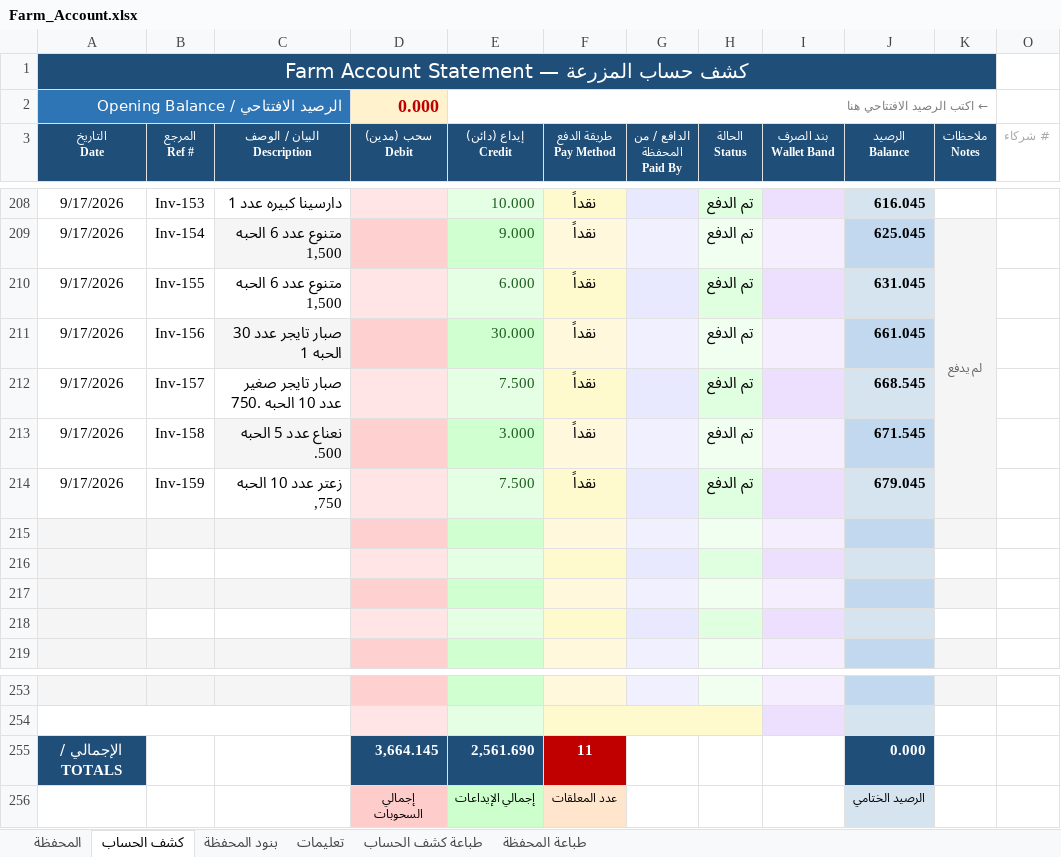
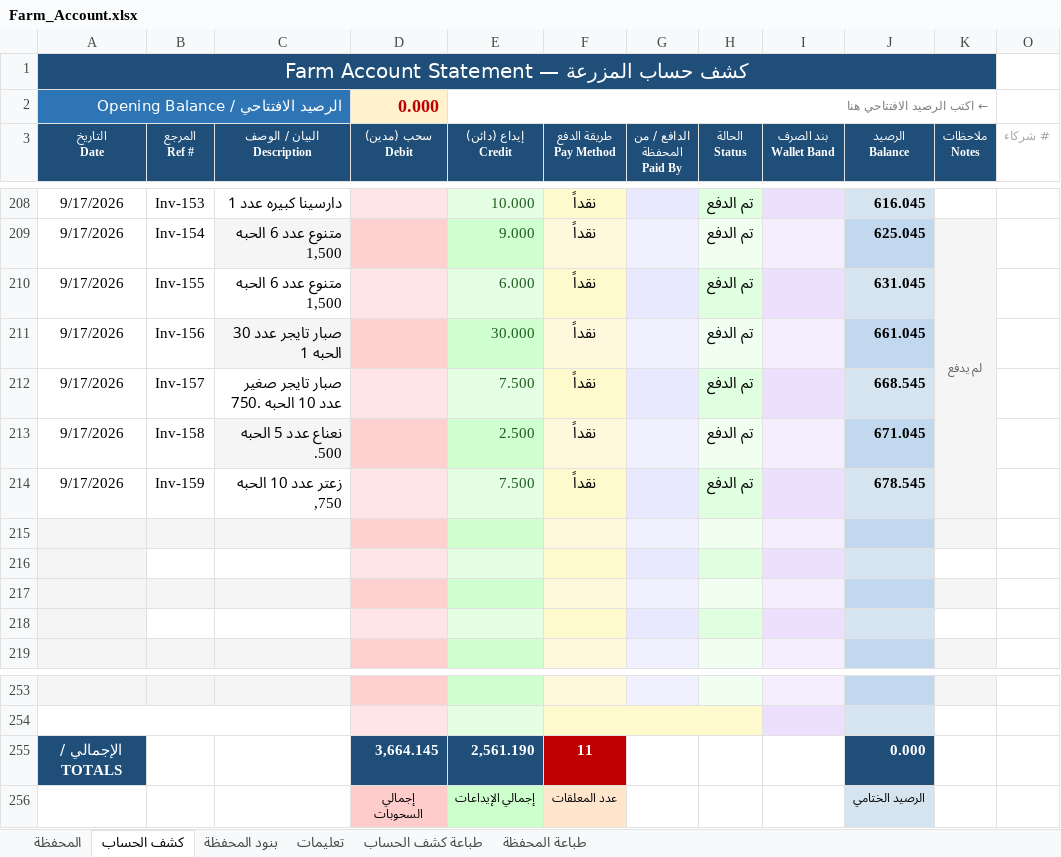
Before and after one commit to hadi907/ftm8-monitor, an Excel workbook: Farm_Account.xlsx, sheet كشف الحساب, drawn as a sheet; only a part is shown, gaps mark what is left out; values as stored, in another font and other column widths than the file's, no borders; conditional formats not drawn; the diff names each change by its address in the sheet, - before the commit and + after, or states it on an @@ line.

```diff
--- a/Farm_Account.xlsx (sheet كشف الحساب)
+++ b/Farm_Account.xlsx (sheet كشف الحساب)
-E213 (إيداع (دائن) Credit): 3.000
+E213 (إيداع (دائن) Credit): 2.500
-J213 (الرصيد Balance): 671.545
+J213 (الرصيد Balance): 671.045
-J214 (الرصيد Balance): 679.045
+J214 (الرصيد Balance): 678.545
-E255 (إيداع (دائن) Credit): 2,561.690
+E255 (إيداع (دائن) Credit): 2,561.190
```
Also changed, not shown: sheet المحفظة.
